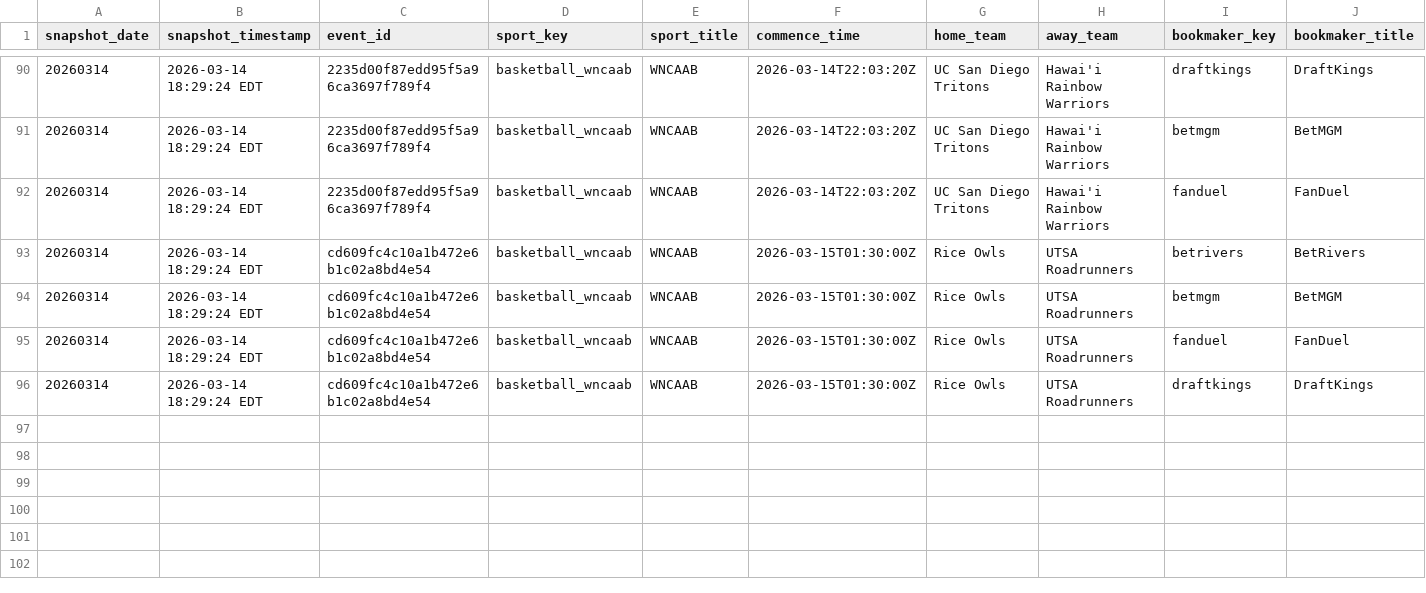
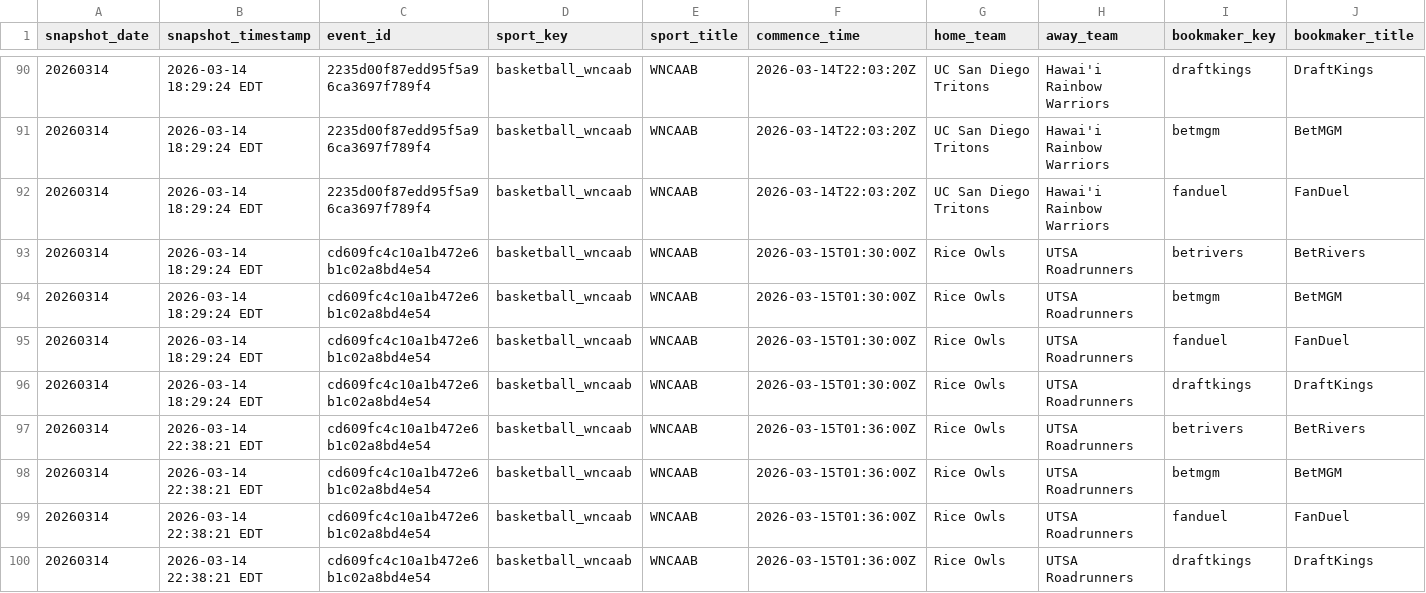
Before and after one commit to r-lars/nicar26-github-actions, a CSV file: data/wncaab_odds_20260314.csv, drawn as a sheet; only a part is shown, gaps mark what is left out; rows hold the shown columns only; the diff names each change by its address in the sheet, - before the commit and + after, or states it on an @@ line.

```diff
--- a/data/wncaab_odds_20260314.csv
+++ b/data/wncaab_odds_20260314.csv
+row 97: 20260314 | 2026-03-14 22:38:21 EDT | cd609fc4c10a1b472e6b1c02a8bd4e54 | basketball_wncaab | WNCAAB | 2026-03-15T01:36:00Z | Rice Owls | UTSA Roadrunners | betrivers | BetRivers
+row 98: 20260314 | 2026-03-14 22:38:21 EDT | cd609fc4c10a1b472e6b1c02a8bd4e54 | basketball_wncaab | WNCAAB | 2026-03-15T01:36:00Z | Rice Owls | UTSA Roadrunners | betmgm | BetMGM
+row 99: 20260314 | 2026-03-14 22:38:21 EDT | cd609fc4c10a1b472e6b1c02a8bd4e54 | basketball_wncaab | WNCAAB | 2026-03-15T01:36:00Z | Rice Owls | UTSA Roadrunners | fanduel | FanDuel
+row 100: 20260314 | 2026-03-14 22:38:21 EDT | cd609fc4c10a1b472e6b1c02a8bd4e54 | basketball_wncaab | WNCAAB | 2026-03-15T01:36:00Z | Rice Owls | UTSA Roadrunners | draftkings | DraftKings
```
Also changed, not shown: 1 other file.
